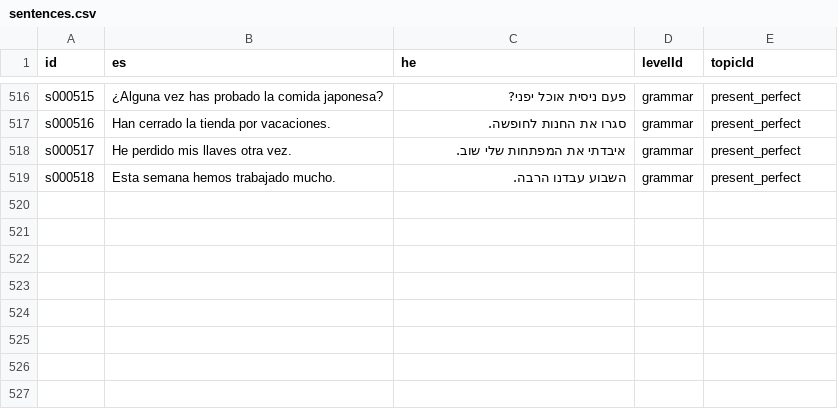
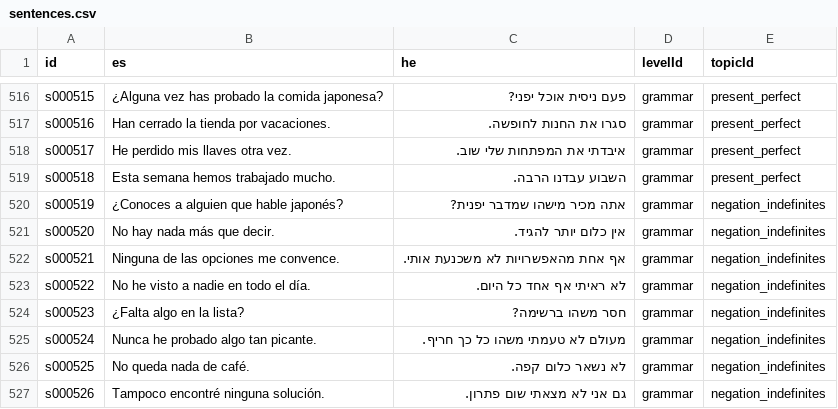
Before and after one commit to kavibz26/zarfati-app, a CSV file: data/source/sentences.csv, drawn as a sheet; only a part is shown, gaps mark what is left out.

```diff
--- a/data/source/sentences.csv
+++ b/data/source/sentences.csv
@@ -519 +519,9 @@ s000517,He perdido mis llaves otra vez.,איבדתי את המפתחות שלי
 s000518,Esta semana hemos trabajado mucho.,השבוע עבדנו הרבה.,grammar,present_perfect
+s000519,¿Conoces a alguien que hable japonés?,אתה מכיר מישהו שמדבר יפנית?,grammar,negation_indefinites
+s000520,No hay nada más que decir.,אין כלום יותר להגיד.,grammar,negation_indefinites
+s000521,Ninguna de las opciones me convence.,אף אחת מהאפשרויות לא משכנעת אותי.,grammar,negation_indefinites
+s000522,No he visto a nadie en todo el día.,לא ראיתי אף אחד כל היום.,grammar,negation_indefinites
+s000523,¿Falta algo en la lista?,חסר משהו ברשימה?,grammar,negation_indefinites
+s000524,Nunca he probado algo tan picante.,מעולם לא טעמתי משהו כל כך חריף.,grammar,negation_indefinites
+s000525,No queda nada de café.,לא נשאר כלום קפה.,grammar,negation_indefinites
+s000526,Tampoco encontré ninguna solución.,גם אני לא מצאתי שום פתרון.,grammar,negation_indefinites
```
Also changed, not shown: data/source/words.csv, 4 other files.
